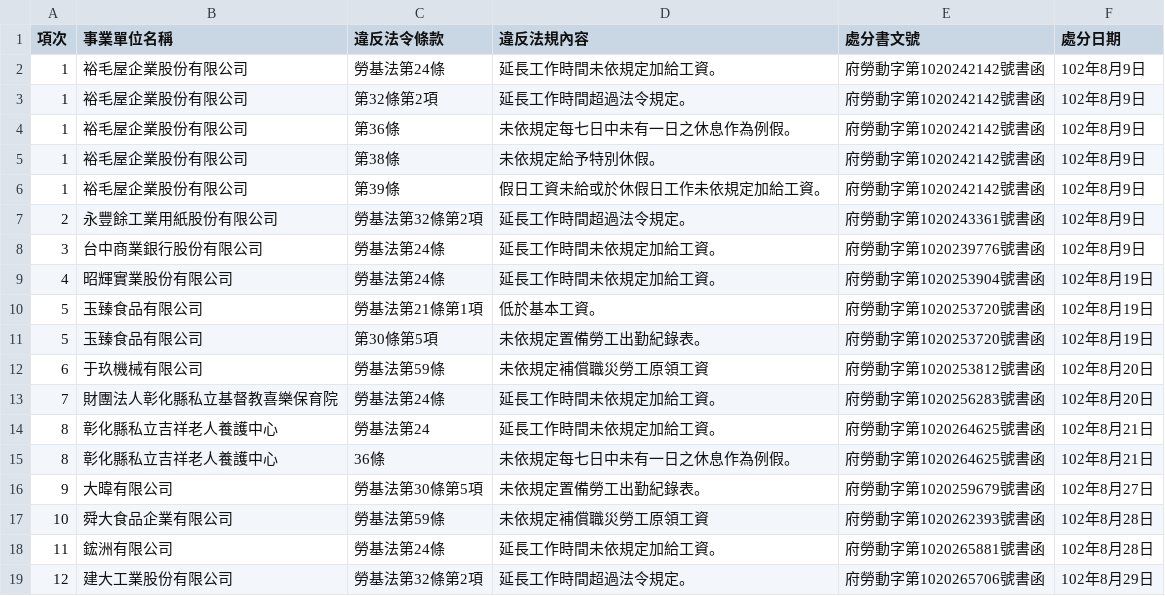
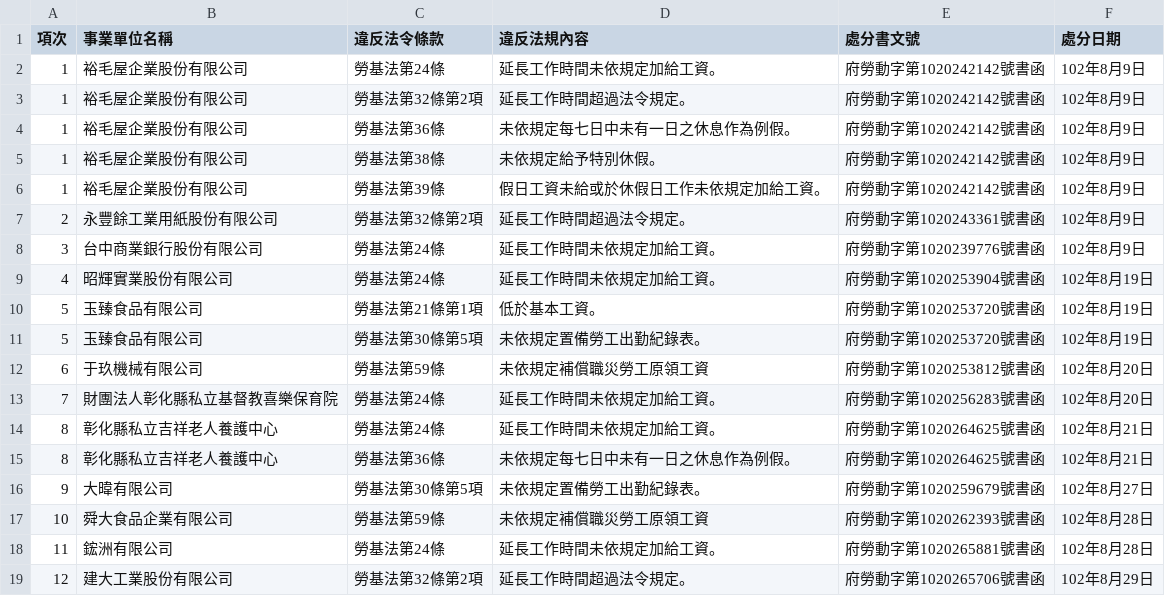
Before and after one commit to nansenat16/LSA-CSV, a CSV file: 08/102_08-10.csv, drawn as a sheet; only a part is shown; the diff covers the shown part only.

Commit message:
補上名稱

```diff
--- a/08/102_08-10.csv
+++ b/08/102_08-10.csv
@@ -2,6 +2,6 @@
 1,裕毛屋企業股份有限公司,勞基法第24條,延長工作時間未依規定加給工資。,府勞動字第1020242142號書函,102年8月9日
-1,裕毛屋企業股份有限公司,第32條第2項,延長工作時間超過法令規定。,府勞動字第1020242142號書函,102年8月9日
-1,裕毛屋企業股份有限公司,第36條,未依規定每七日中未有一日之休息作為例假。,府勞動字第1020242142號書函,102年8月9日
-1,裕毛屋企業股份有限公司,第38條,未依規定給予特別休假。,府勞動字第1020242142號書函,102年8月9日
-1,裕毛屋企業股份有限公司,第39條,假日工資未給或於休假日工作未依規定加給工資。,府勞動字第1020242142號書函,102年8月9日
+1,裕毛屋企業股份有限公司,勞基法第32條第2項,延長工作時間超過法令規定。,府勞動字第1020242142號書函,102年8月9日
+1,裕毛屋企業股份有限公司,勞基法第36條,未依規定每七日中未有一日之休息作為例假。,府勞動字第1020242142號書函,102年8月9日
+1,裕毛屋企業股份有限公司,勞基法第38條,未依規定給予特別休假。,府勞動字第1020242142號書函,102年8月9日
+1,裕毛屋企業股份有限公司,勞基法第39條,假日工資未給或於休假日工作未依規定加給工資。,府勞動字第1020242142號書函,102年8月9日
 2,永豐餘工業用紙股份有限公司,勞基法第32條第2項,延長工作時間超過法令規定。,府勞動字第1020243361號書函,102年8月9日
@@ -10,7 +10,7 @@
 5,玉臻食品有限公司,勞基法第21條第1項,低於基本工資。,府勞動字第1020253720號書函,102年8月19日
-5,玉臻食品有限公司,第30條第5項,未依規定置備勞工出勤紀錄表。,府勞動字第1020253720號書函,102年8月19日
+5,玉臻食品有限公司,勞基法第30條第5項,未依規定置備勞工出勤紀錄表。,府勞動字第1020253720號書函,102年8月19日
 6,于玖機械有限公司,勞基法第59條,未依規定補償職災勞工原領工資,府勞動字第1020253812號書函,102年8月20日
 7,財團法人彰化縣私立基督教喜樂保育院,勞基法第24條,延長工作時間未依規定加給工資。,府勞動字第1020256283號書函,102年8月20日
-8,彰化縣私立吉祥老人養護中心,勞基法第24,延長工作時間未依規定加給工資。,府勞動字第1020264625號書函,102年8月21日
-8,彰化縣私立吉祥老人養護中心,36條,未依規定每七日中未有一日之休息作為例假。,府勞動字第1020264625號書函,102年8月21日
+8,彰化縣私立吉祥老人養護中心,勞基法第24條,延長工作時間未依規定加給工資。,府勞動字第1020264625號書函,102年8月21日
+8,彰化縣私立吉祥老人養護中心,勞基法第36條,未依規定每七日中未有一日之休息作為例假。,府勞動字第1020264625號書函,102年8月21日
 9,大暐有限公司,勞基法第30條第5項,未依規定置備勞工出勤紀錄表。,府勞動字第1020259679號書函,102年8月27日
```
Also changed, not shown: 14 edited cells elsewhere in this file.
